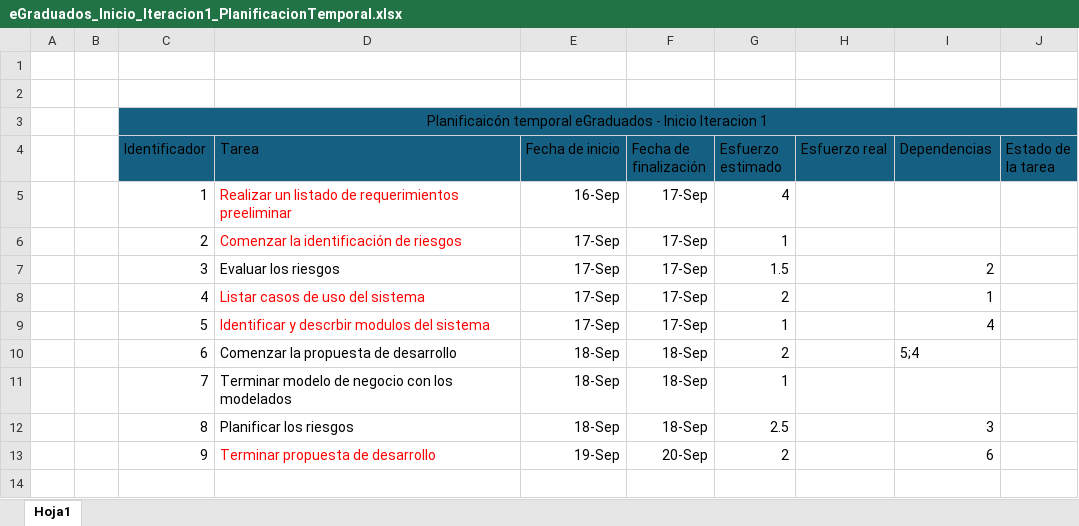
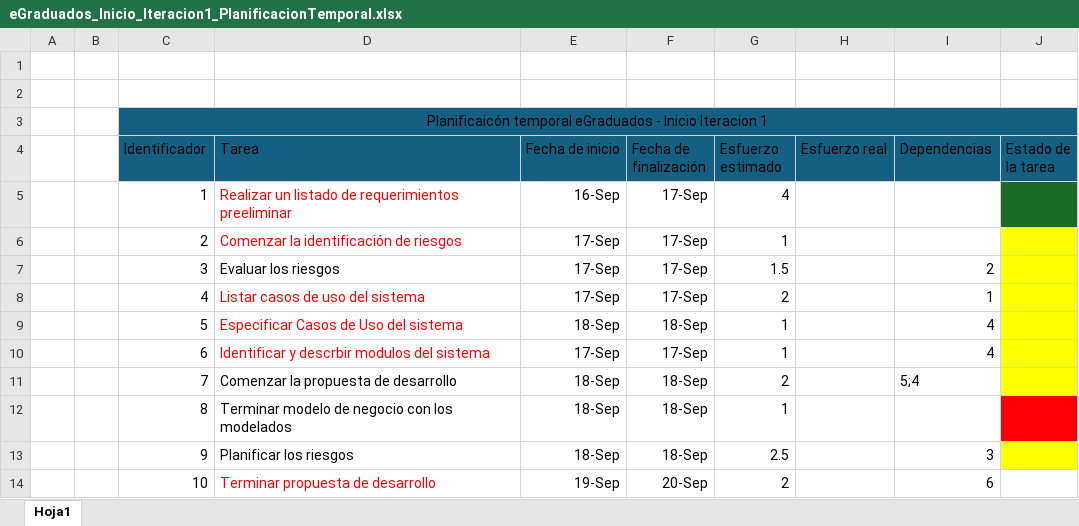
Before and after one commit to SantillanDottaLucas/eGraduados, an Excel workbook: A-Documentacion/A-Inicio/Iteracion1-31_8-al-20_9/eGraduados_Inicio_Iteracion1_PlanificacionTemporal.xlsx, sheet Hoja1, drawn as a sheet; values as stored, in another font and other column widths than the file's, no borders; addresses are those after the commit; the diff names each change by its address in the sheet, - before the commit and + after, or states it on an @@ line.

```diff
--- a/A-Documentacion/A-Inicio/Iteracion1-31_8-al-20_9/eGraduados_Inicio_Iteracion1_PlanificacionTemporal.xlsx (sheet Hoja1)
+++ b/A-Documentacion/A-Inicio/Iteracion1-31_8-al-20_9/eGraduados_Inicio_Iteracion1_PlanificacionTemporal.xlsx (sheet Hoja1)
-J5 fill: none
+J5 fill: #196B24
-J6:J11 fill: none
+J6:J11 fill: #FFFF00
-D9 (Tarea): Identificar y descrbir modulos del sistema
+D9 (Tarea): Especificar Casos de Uso del sistema
-E9 (Fecha de inicio): 17-Sep
+E9 (Fecha de inicio): 18-Sep
-F9 (Fecha de finalización): 17-Sep
+F9 (Fecha de finalización): 18-Sep
-D10 (Tarea): Comenzar la propuesta de desarrollo
+D10 (Tarea): Identificar y descrbir modulos del sistema
-D10 text colour: black
+D10 text colour: #FF0000
-E10 (Fecha de inicio): 18-Sep
+E10 (Fecha de inicio): 17-Sep
-F10 (Fecha de finalización): 18-Sep
+F10 (Fecha de finalización): 17-Sep
-G10 (Esfuerzo estimado): 2
+G10 (Esfuerzo estimado): 1
-I10 (Dependencias): 5;4
+I10 (Dependencias): 4
-D11 (Tarea): Terminar modelo de negocio con los modelados
+D11 (Tarea): Comenzar la propuesta de desarrollo
-G11 (Esfuerzo estimado): 1
+G11 (Esfuerzo estimado): 2
-I11 (Dependencias): (empty)
+I11 (Dependencias): 5;4
-D12 (Tarea): Planificar los riesgos
+D12 (Tarea): Terminar modelo de negocio con los modelados
-G12 (Esfuerzo estimado): 2.5
+G12 (Esfuerzo estimado): 1
-I12 (Dependencias): 3
+I12 (Dependencias): (empty)
-J12 fill: none
+J12 fill: #FF0000
+row 13:  |  | 9 | Planificar los riesgos | 18-Sep | 18-Sep | 2.5 |  | 3
-C14 (Identificador): 9
+C14 (Identificador): 10
```
Also changed, not shown: 1 other file.
